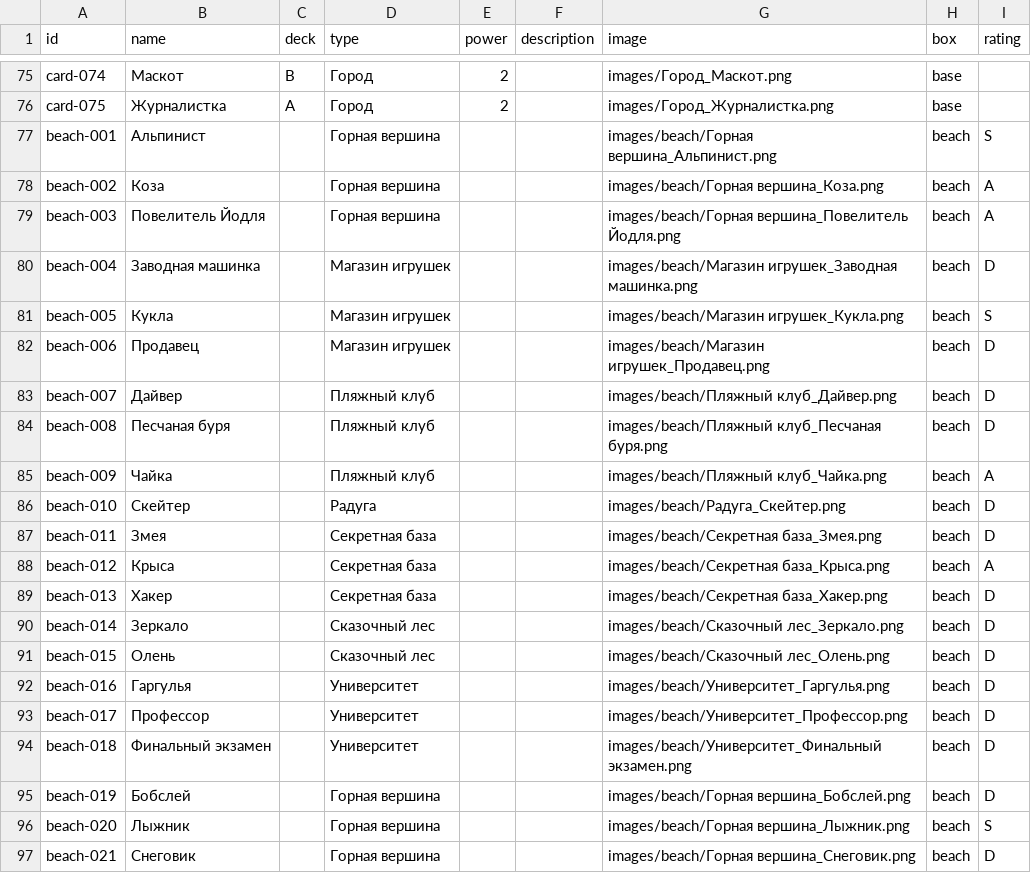
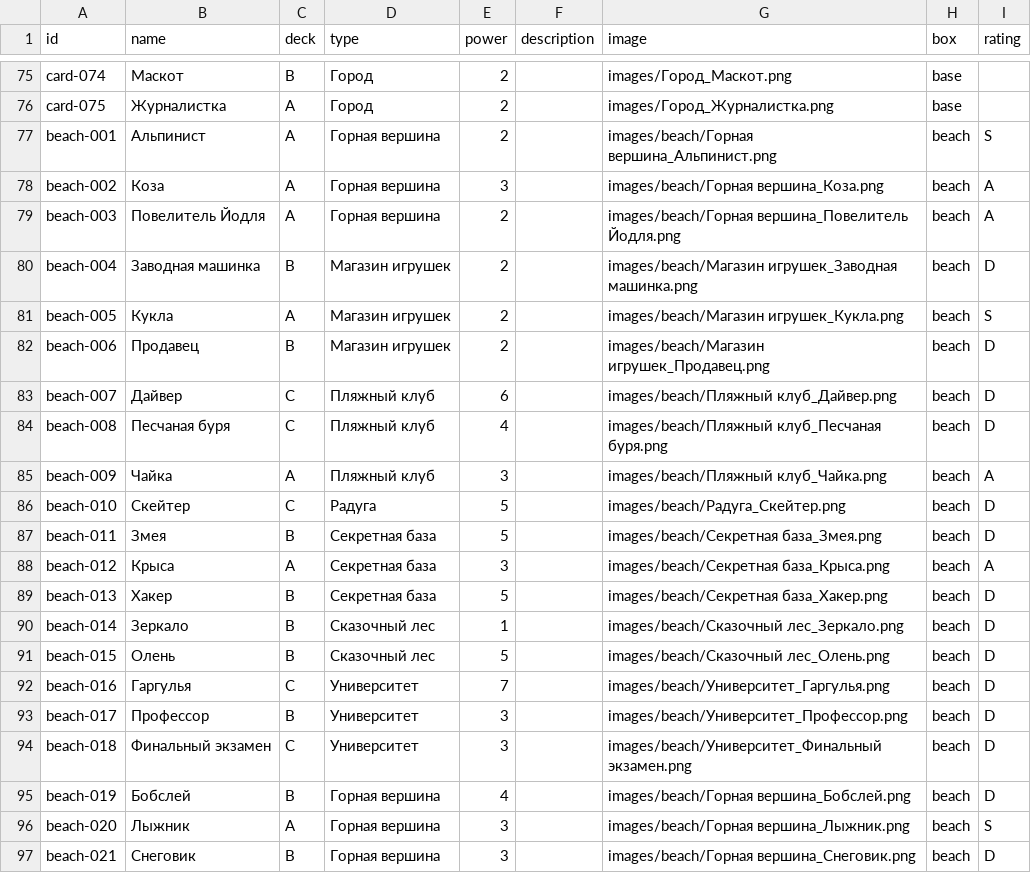
Before and after one commit to ca9ha/challengers-site, a CSV file: data/cards.csv, drawn as a sheet; only a part is shown, gaps mark what is left out; the diff covers the shown part only.

Commit message:
add poer to beach cards

```diff
--- a/data/cards.csv
+++ b/data/cards.csv
@@ -76,22 +76,22 @@ card-074,Маскот,B,Город,2,,images/Город_Маскот.png,base,
 card-075,Журналистка,A,Город,2,,images/Город_Журналистка.png,base,
-beach-001,Альпинист,,Горная вершина,,,images/beach/Горная вершина_Альпинист.png,beach,S
-beach-002,Коза,,Горная вершина,,,images/beach/Горная вершина_Коза.png,beach,A
-beach-003,Повелитель Йодля,,Горная вершина,,,images/beach/Горная вершина_Повелитель Йодля.png,beach,A
-beach-004,Заводная машинка,,Магазин игрушек,,,images/beach/Магазин игрушек_Заводная машинка.png,beach,D
-beach-005,Кукла,,Магазин игрушек,,,images/beach/Магазин игрушек_Кукла.png,beach,S
-beach-006,Продавец,,Магазин игрушек,,,images/beach/Магазин игрушек_Продавец.png,beach,D
-beach-007,Дайвер,,Пляжный клуб,,,images/beach/Пляжный клуб_Дайвер.png,beach,D
-beach-008,Песчаная буря,,Пляжный клуб,,,images/beach/Пляжный клуб_Песчаная буря.png,beach,D
-beach-009,Чайка,,Пляжный клуб,,,images/beach/Пляжный клуб_Чайка.png,beach,A
-beach-010,Скейтер,,Радуга,,,images/beach/Радуга_Скейтер.png,beach,D
-beach-011,Змея,,Секретная база,,,images/beach/Секретная база_Змея.png,beach,D
-beach-012,Крыса,,Секретная база,,,images/beach/Секретная база_Крыса.png,beach,A
-beach-013,Хакер,,Секретная база,,,images/beach/Секретная база_Хакер.png,beach,D
-beach-014,Зеркало,,Сказочный лес,,,images/beach/Сказочный лес_Зеркало.png,beach,D
-beach-015,Олень,,Сказочный лес,,,images/beach/Сказочный лес_Олень.png,beach,D
-beach-016,Гаргулья,,Университет,,,images/beach/Университет_Гаргулья.png,beach,D
-beach-017,Профессор,,Университет,,,images/beach/Университет_Профессор.png,beach,D
-beach-018,Финальный экзамен,,Университет,,,images/beach/Университет_Финальный экзамен.png,beach,D
-beach-019,Бобслей,,Горная вершина,,,images/beach/Горная вершина_Бобслей.png,beach,D
-beach-020,Лыжник,,Горная вершина,,,images/beach/Горная вершина_Лыжник.png,beach,S
-beach-021,Снеговик,,Горная вершина,,,images/beach/Горная вершина_Снеговик.png,beach,D
+beach-001,Альпинист,A,Горная вершина,2,,images/beach/Горная вершина_Альпинист.png,beach,S
+beach-002,Коза,A,Горная вершина,3,,images/beach/Горная вершина_Коза.png,beach,A
+beach-003,Повелитель Йодля,A,Горная вершина,2,,images/beach/Горная вершина_Повелитель Йодля.png,beach,A
+beach-004,Заводная машинка,B,Магазин игрушек,2,,images/beach/Магазин игрушек_Заводная машинка.png,beach,D
+beach-005,Кукла,A,Магазин игрушек,2,,images/beach/Магазин игрушек_Кукла.png,beach,S
+beach-006,Продавец,B,Магазин игрушек,2,,images/beach/Магазин игрушек_Продавец.png,beach,D
+beach-007,Дайвер,C,Пляжный клуб,6,,images/beach/Пляжный клуб_Дайвер.png,beach,D
+beach-008,Песчаная буря,C,Пляжный клуб,4,,images/beach/Пляжный клуб_Песчаная буря.png,beach,D
+beach-009,Чайка,A,Пляжный клуб,3,,images/beach/Пляжный клуб_Чайка.png,beach,A
+beach-010,Скейтер,C,Радуга,5,,images/beach/Радуга_Скейтер.png,beach,D
+beach-011,Змея,B,Секретная база,5,,images/beach/Секретная база_Змея.png,beach,D
+beach-012,Крыса,A,Секретная база,3,,images/beach/Секретная база_Крыса.png,beach,A
+beach-013,Хакер,B,Секретная база,5,,images/beach/Секретная база_Хакер.png,beach,D
+beach-014,Зеркало,B,Сказочный лес,1,,images/beach/Сказочный лес_Зеркало.png,beach,D
+beach-015,Олень,B,Сказочный лес,5,,images/beach/Сказочный лес_Олень.png,beach,D
+beach-016,Гаргулья,C,Университет,7,,images/beach/Университет_Гаргулья.png,beach,D
+beach-017,Профессор,B,Университет,3,,images/beach/Университет_Профессор.png,beach,D
+beach-018,Финальный экзамен,C,Университет,3,,images/beach/Университет_Финальный экзамен.png,beach,D
+beach-019,Бобслей,B,Горная вершина,4,,images/beach/Горная вершина_Бобслей.png,beach,D
+beach-020,Лыжник,A,Горная вершина,3,,images/beach/Горная вершина_Лыжник.png,beach,S
+beach-021,Снеговик,B,Горная вершина,3,,images/beach/Горная вершина_Снеговик.png,beach,D
```
Also changed, not shown: 100 edited cells elsewhere in this file.
